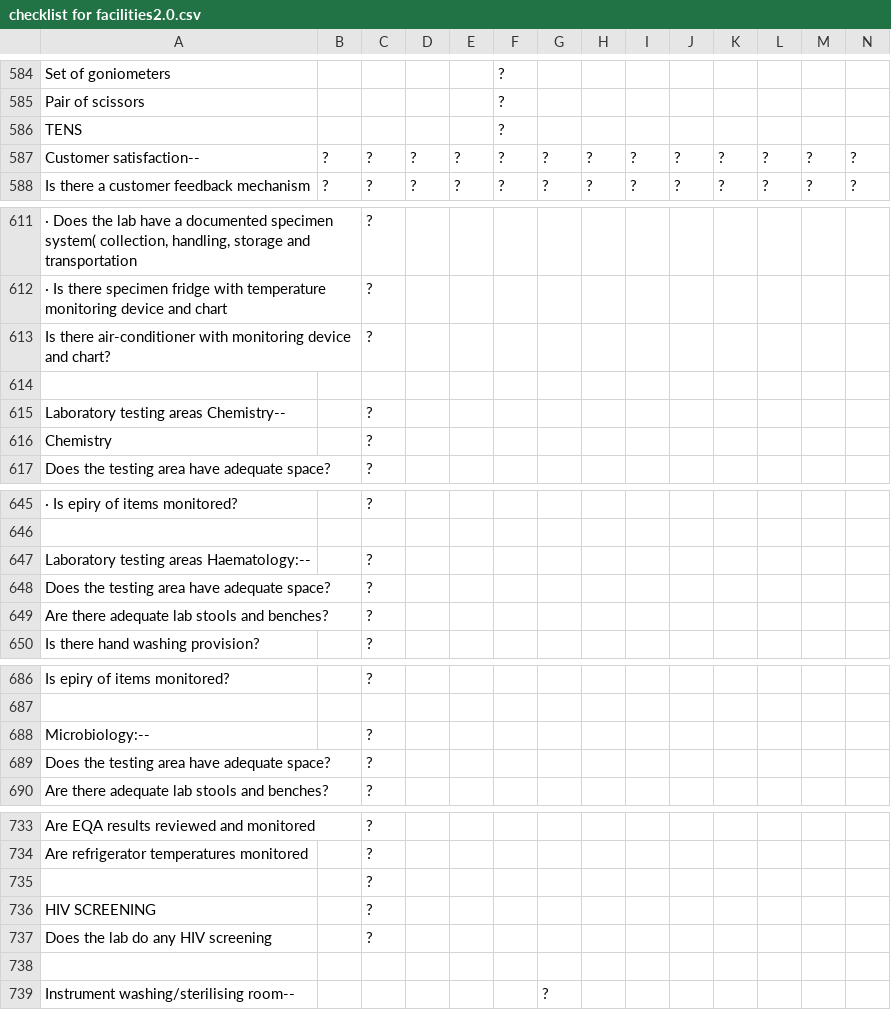
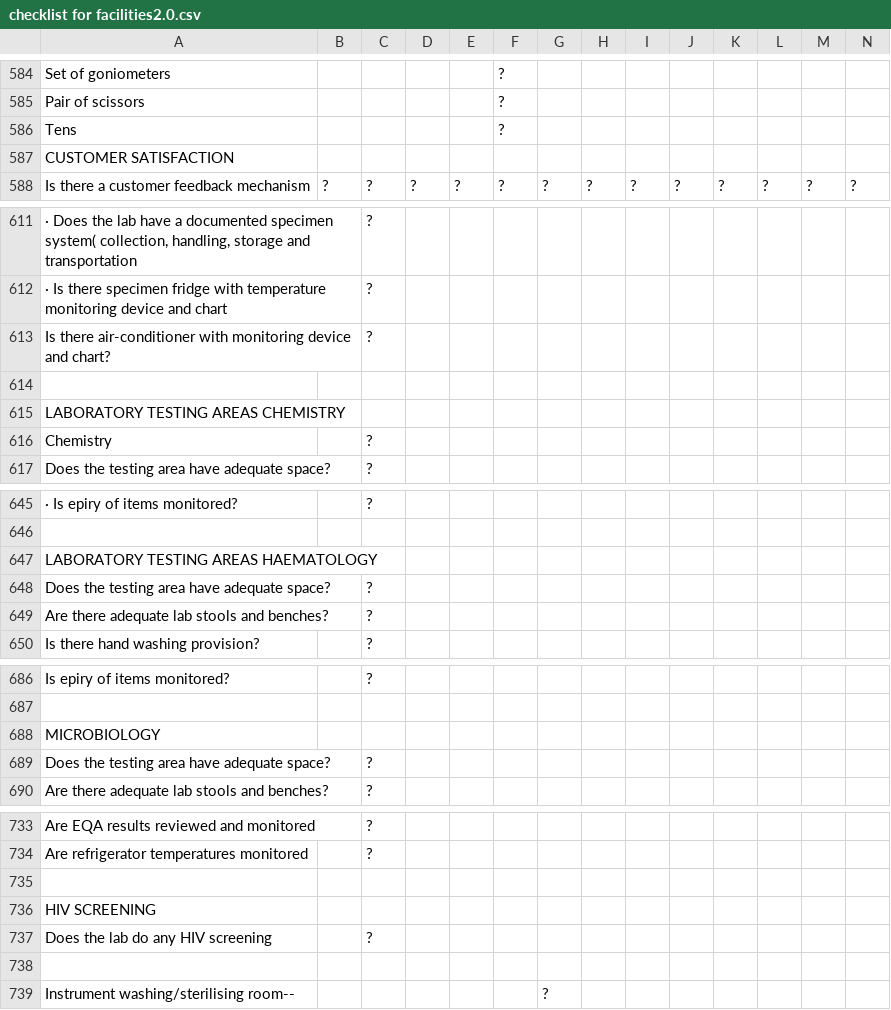
Before and after one commit to nomisrmugisa/pwa-inspectors, a CSV file: src/config/checklist for facilities2.0.csv, drawn as a sheet; only a part is shown, gaps mark what is left out; removed rows and columns are numbered as before the commit, all else as after; the diff covers the shown part only; the diff names each change by its address in the sheet, - before the commit and + after, or states it on an @@ line.

```diff
--- a/src/config/checklist for facilities2.0.csv
+++ b/src/config/checklist for facilities2.0.csv
-A586: TENS
+A586: Tens
-row 587: Customer satisfaction-- | ? | ? | ? | ? | ? | ? | ? | ? | ? | ? | ? | ? | ?
+row 587: CUSTOMER SATISFACTION
-row 615: Laboratory testing areas Chemistry-- |  | ?
+row 615: LABORATORY TESTING AREAS CHEMISTRY
-row 647: Laboratory testing areas Haematology:-- |  | ?
+row 647: LABORATORY TESTING AREAS HAEMATOLOGY
-row 688: Microbiology:-- |  | ?
+row 688: MICROBIOLOGY
-C735:C736: ?
+C735:C736: (empty)
```
Also changed, not shown: 1 edited cell elsewhere in this file, 34 other files.
